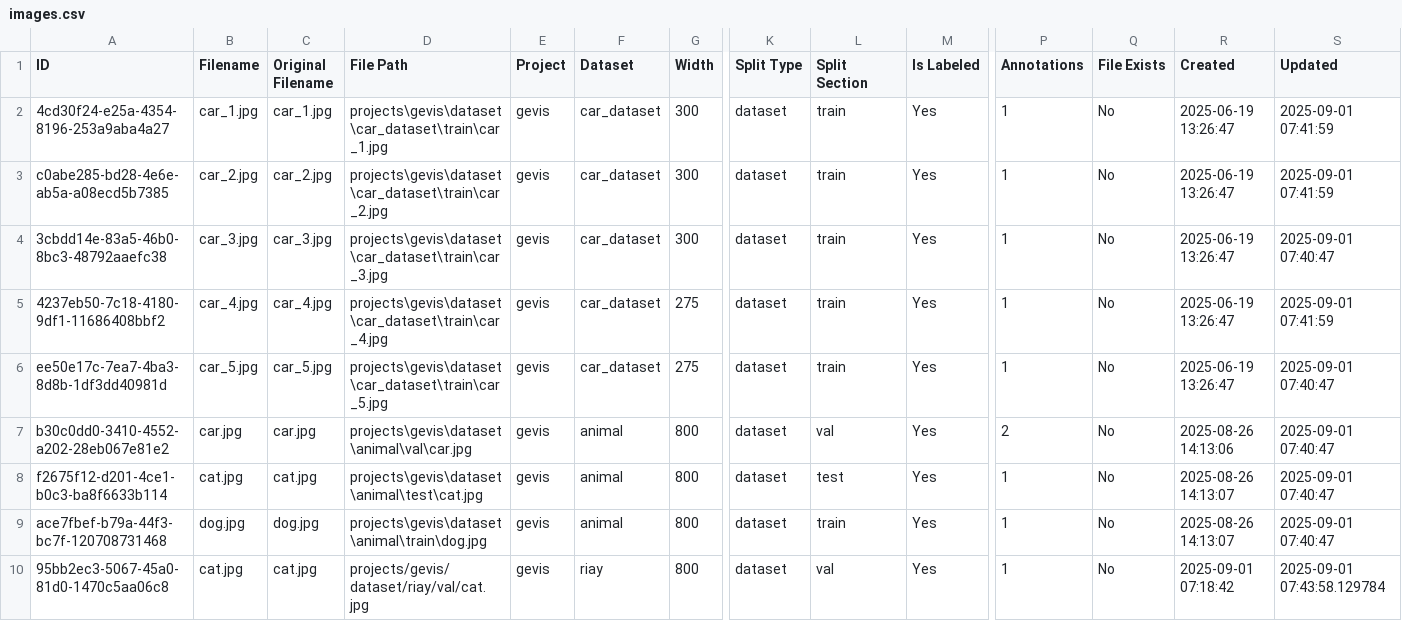
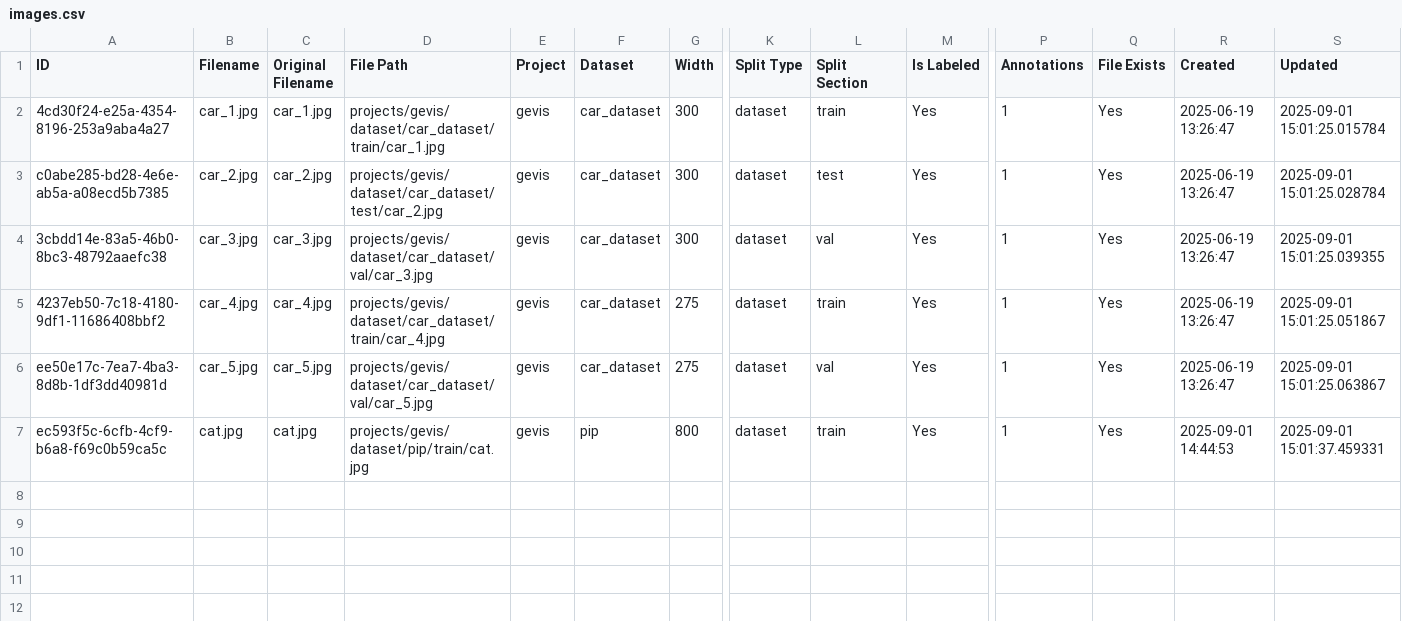
Before and after one commit to yelloji/Auto-Labeling-Tool, a CSV file: database_exports/images.csv, drawn as a sheet; only a part is shown, gaps mark what is left out; removed rows and columns are numbered as before the commit, all else as after; rows hold the shown columns only; the diff names each change by its address in the sheet, - before the commit and + after, or states it on an @@ line.

Commit message:
fix(projects): use absolute paths for dataset movements
Replaced manual relative-path construction with path_manager.get_absolute_path in:
  • assign_dataset_to_annotating()
  • move_dataset_to_unassigned()
  • move_dataset_to_completed()
Removed a stray debug character.

This prevents image-loss issues when moving datasets between workflow states and keeps the filesystem and database perfectly in sync.

```diff
--- a/database_exports/images.csv
+++ b/database_exports/images.csv
-D2 (File Path): projects\gevis\dataset\car_dataset\train\car_1.jpg
+D2 (File Path): projects/gevis/dataset/car_dataset/train/car_1.jpg
-Q2:Q6 (File Exists): No
+Q2:Q6 (File Exists): Yes
-S2 (Updated): 2025-09-01 07:41:59
+S2 (Updated): 2025-09-01 15:01:25.015784
-D3 (File Path): projects\gevis\dataset\car_dataset\train\car_2.jpg
+D3 (File Path): projects/gevis/dataset/car_dataset/test/car_2.jpg
-L3 (Split Section): train
+L3 (Split Section): test
-S3 (Updated): 2025-09-01 07:41:59
+S3 (Updated): 2025-09-01 15:01:25.028784
-D4 (File Path): projects\gevis\dataset\car_dataset\train\car_3.jpg
+D4 (File Path): projects/gevis/dataset/car_dataset/val/car_3.jpg
-L4 (Split Section): train
+L4 (Split Section): val
-S4 (Updated): 2025-09-01 07:40:47
+S4 (Updated): 2025-09-01 15:01:25.039355
-D5 (File Path): projects\gevis\dataset\car_dataset\train\car_4.jpg
+D5 (File Path): projects/gevis/dataset/car_dataset/train/car_4.jpg
-S5 (Updated): 2025-09-01 07:41:59
+S5 (Updated): 2025-09-01 15:01:25.051867
-D6 (File Path): projects\gevis\dataset\car_dataset\train\car_5.jpg
+D6 (File Path): projects/gevis/dataset/car_dataset/val/car_5.jpg
-L6 (Split Section): train
+L6 (Split Section): val
-S6 (Updated): 2025-09-01 07:40:47
+S6 (Updated): 2025-09-01 15:01:25.063867
-row 7: b30c0dd0-3410-4552-a202-28eb067e81e2 | car.jpg | car.jpg | projects\gevis\dataset\animal\val\car.jpg | gevis | animal | 800 | dataset | val | Yes | 2 | No | 2025-08-26 14:13:06 | 2025-09-01 07:40:47
-row 8: f2675f12-d201-4ce1-b0c3-ba8f6633b114 | cat.jpg | cat.jpg | projects\gevis\dataset\animal\test\cat.jpg | gevis | animal | 800 | dataset | test | Yes | 1 | No | 2025-08-26 14:13:07 | 2025-09-01 07:40:47
-row 9: ace7fbef-b79a-44f3-bc7f-120708731468 | dog.jpg | dog.jpg | projects\gevis\dataset\animal\train\dog.jpg | gevis | animal | 800 | dataset | train | Yes | 1 | No | 2025-08-26 14:13:07 | 2025-09-01 07:40:47
-A7 (ID): 95bb2ec3-5067-45a0-81d0-1470c5aa06c8
+A7 (ID): ec593f5c-6cfb-4cf9-b6a8-f69c0b59ca5c
-D7 (File Path): projects/gevis/dataset/riay/val/cat.jpg
+D7 (File Path): projects/gevis/dataset/pip/train/cat.jpg
-F7 (Dataset): riay
+F7 (Dataset): pip
-L7 (Split Section): val
+L7 (Split Section): train
-Q7 (File Exists): No
+Q7 (File Exists): Yes
-R7 (Created): 2025-09-01 07:18:42
+R7 (Created): 2025-09-01 14:44:53
-S7 (Updated): 2025-09-01 07:43:58.129784
+S7 (Updated): 2025-09-01 15:01:37.459331
```
Also changed, not shown: database_exports/datasets.csv, 27 other files.
